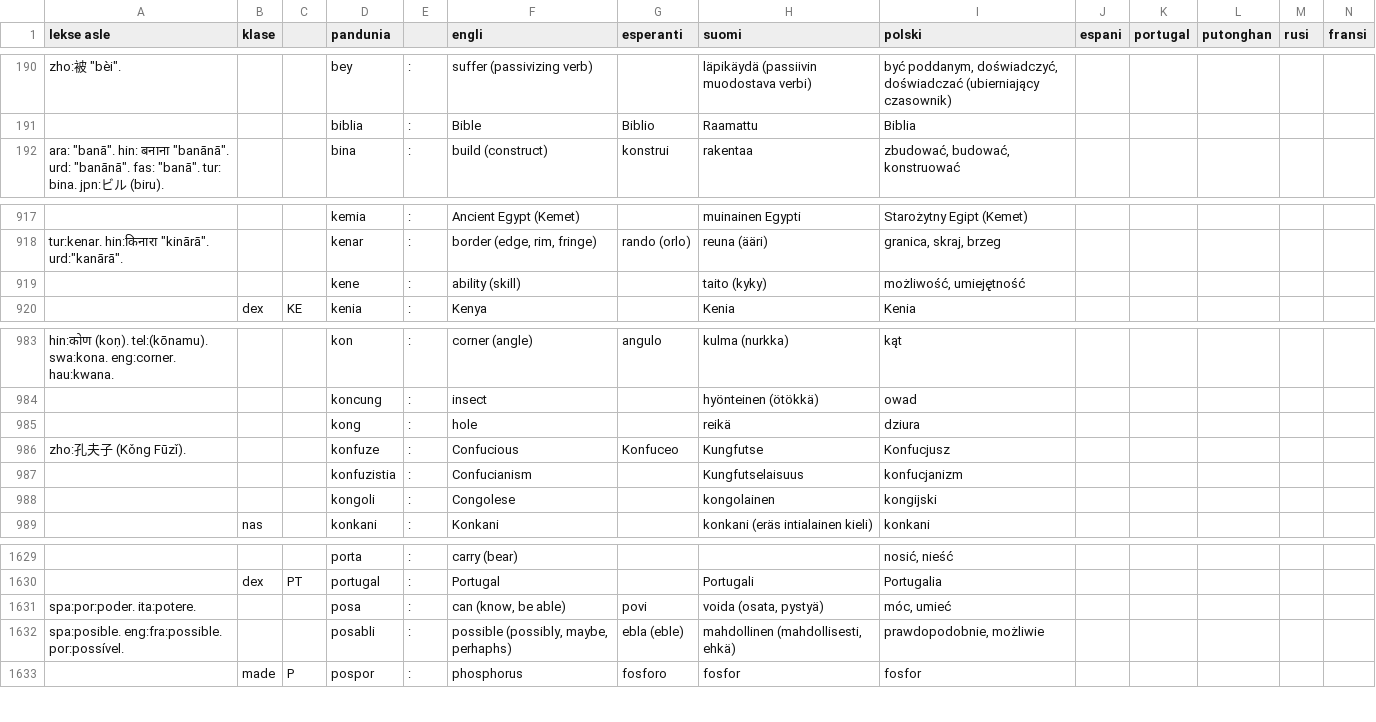
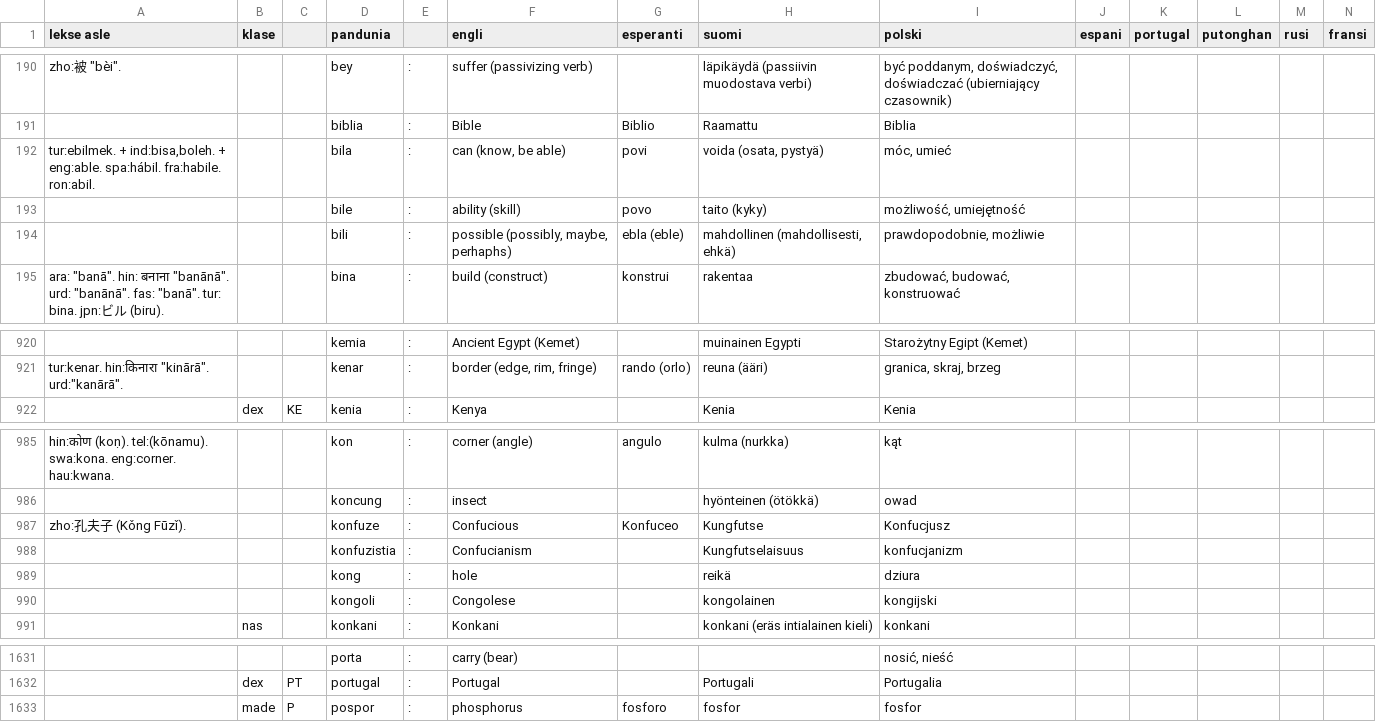
Before and after one commit to barumau/pandunia, a TSV file: pandunia-lekse.tsv, drawn as a sheet; only a part is shown, gaps mark what is left out; removed rows and columns are numbered as before the commit, all else as after; the diff names each change by its address in the sheet, - before the commit and + after, or states it on an @@ line.

Commit message:
ken -> bila.

```diff
--- a/pandunia-lekse.tsv
+++ b/pandunia-lekse.tsv
+row 192: tur:ebilmek. + ind:bisa,boleh. + eng:able. spa:hábil. fra:habile. ron:abil. |  |  | bila | : | can (know, be able) | povi | voida (osata, pystyä) | móc, umieć
+row 193:  |  |  | bile | : | ability (skill) | povo | taito (kyky) | możliwość, umiejętność
+row 194:  |  |  | bili | : | possible (possibly, maybe, perhaphs) | ebla (eble) | mahdollinen (mahdollisesti, ehkä) | prawdopodobnie, możliwie
-row 919:  |  |  | kene | : | ability (skill) |  | taito (kyky) | możliwość, umiejętność
@@ row 985 moved to row 989: kong @@
-row 1631: spa:por:poder. ita:potere. |  |  | posa | : | can (know, be able) | povi | voida (osata, pystyä) | móc, umieć
-row 1632: spa:posible. eng:fra:possible. por:possível. |  |  | posabli | : | possible (possibly, maybe, perhaphs) | ebla (eble) | mahdollinen (mahdollisesti, ehkä) | prawdopodobnie, możliwie
```
Also changed, not shown: 28 other files.
